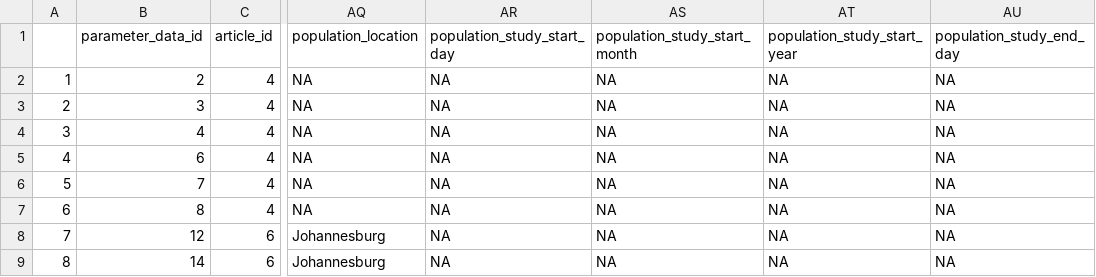
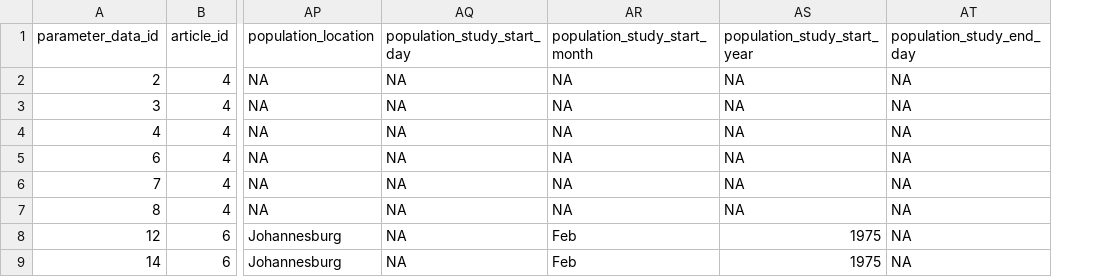
Before and after one commit to mrc-ide/priority-pathogens, a CSV file: data/marburg/final/parameter_final.csv, drawn as a sheet; only a part is shown, gaps mark what is left out; removed rows and columns are numbered as before the commit, all else as after; the diff covers the shown part only; the diff names each change by its address in the sheet, - before the commit and + after, or states it on an @@ line.

Commit message:
typo fixes to fixed file, in script; adding missing dates and risk factor outcomes

```diff
--- a/data/marburg/final/parameter_final.csv
+++ b/data/marburg/final/parameter_final.csv
-column A, rows 2-9: 1 | 2 | 3 | 4 | 5 | 6 | 7 | 8
-AR8:AR9 (population_study_start_month): NA
+AR8:AR9 (population_study_start_month): Feb
-AS8:AS9 (population_study_start_year): NA
+AS8:AS9 (population_study_start_year): 1975
```
Also changed, not shown: 40 edited cells elsewhere in this file, data/marburg/final/outbreak_final.csv, data/marburg/fixed/marburg_outbreak_fixed.csv, 4 other files.
